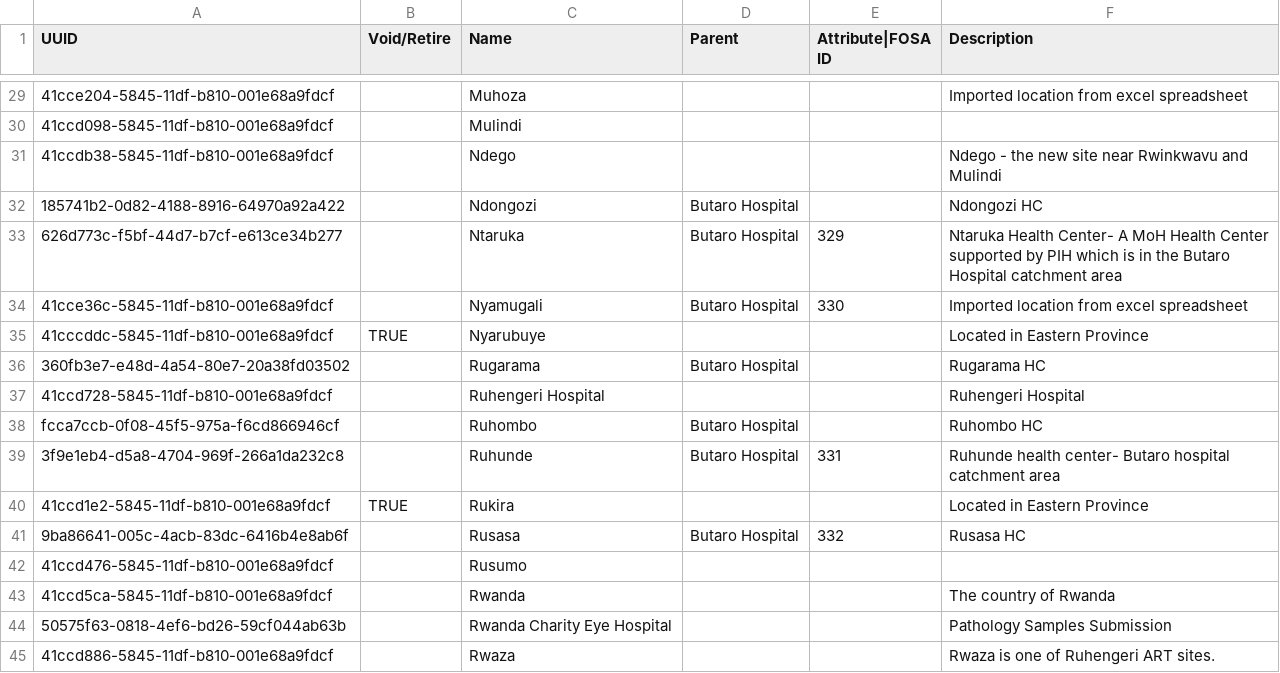
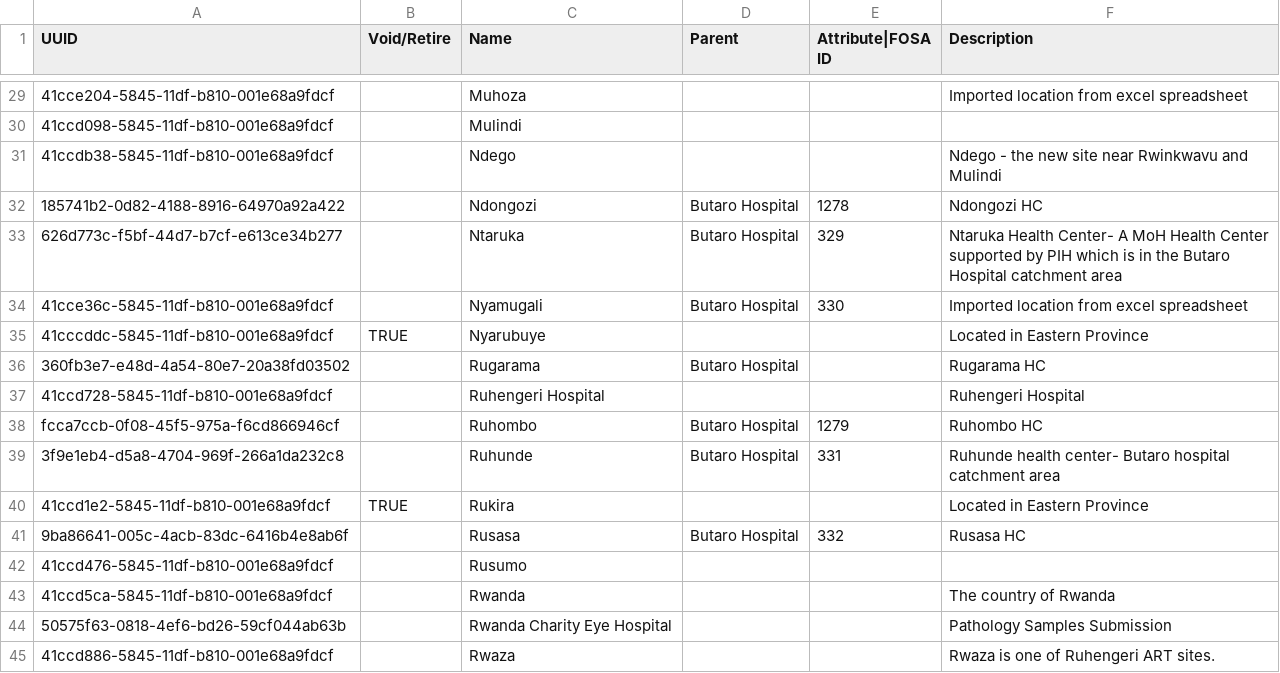
Before and after one commit to PIH/openmrs-distro-rwandaemr, a CSV file: butaro-content/backend_configuration/locations/locations.csv, drawn as a sheet; only a part is shown, gaps mark what is left out; the diff names each change by its address in the sheet, - before the commit and + after, or states it on an @@ line.

Commit message:
Updates from butaro implementation

```diff
--- a/butaro-content/backend_configuration/locations/locations.csv
+++ b/butaro-content/backend_configuration/locations/locations.csv
-E32 (Attribute|FOSA ID): (empty)
+E32 (Attribute|FOSA ID): 1278
-E38 (Attribute|FOSA ID): (empty)
+E38 (Attribute|FOSA ID): 1279
```
Also changed, not shown: 13 other files.
